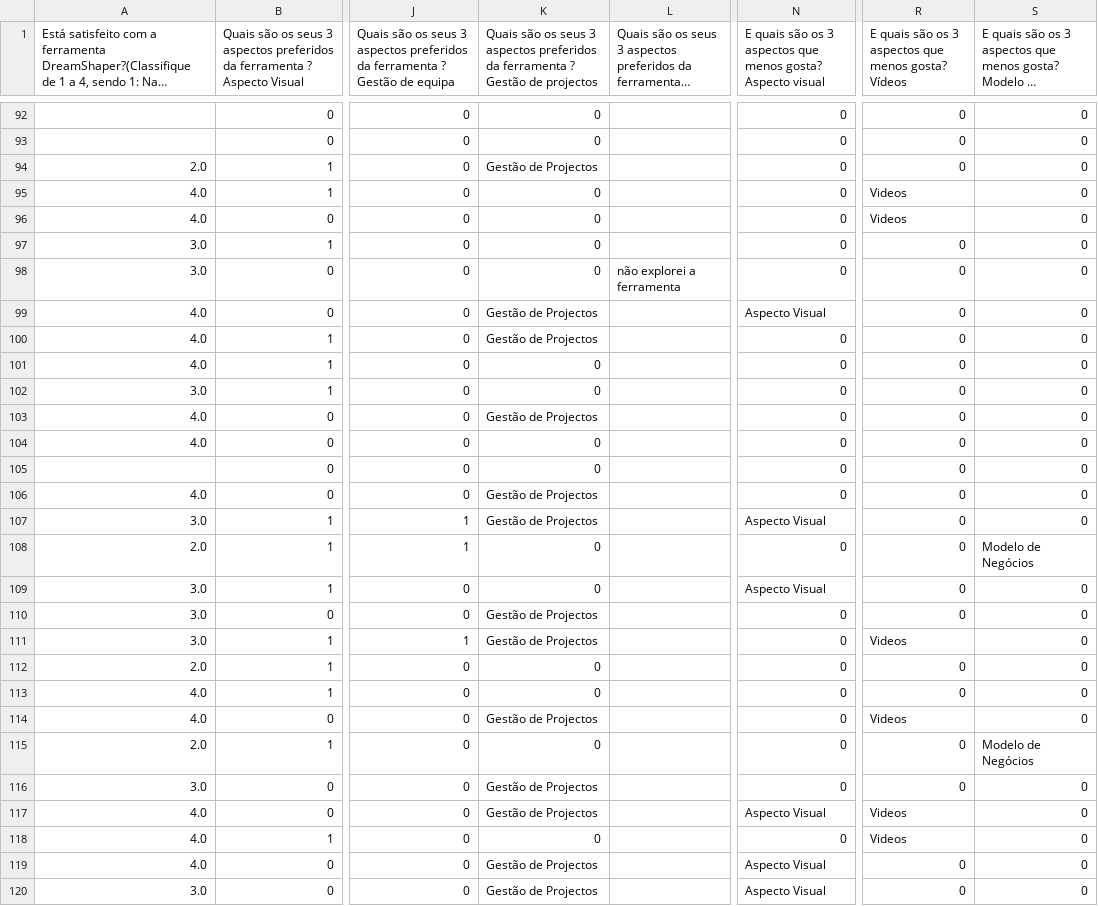
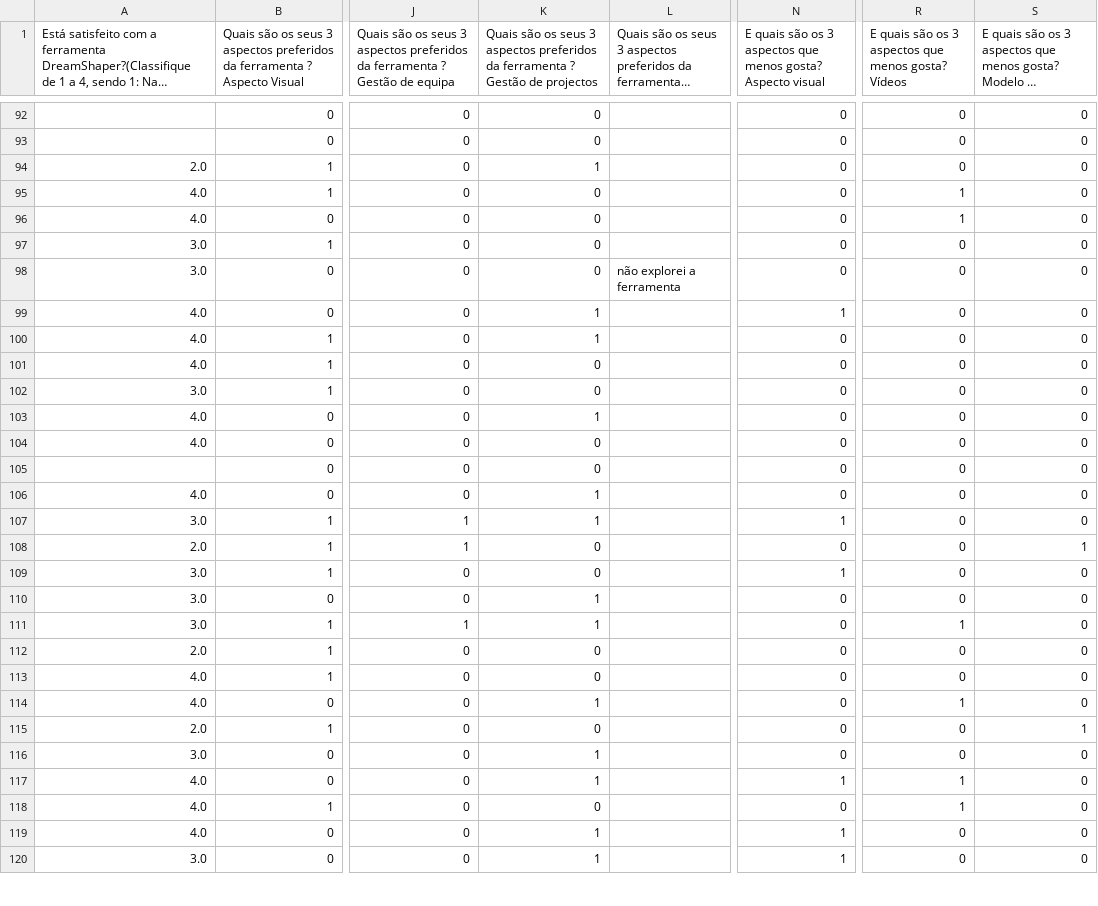
Before and after one commit to DSWorkPortugal/MscThesisFernando, a CSV file: Data/DataClean/Ano20152016Encoding.csv, drawn as a sheet; only a part is shown, gaps mark what is left out; long unchanged cells end in …; the diff covers the shown part only; the diff names each change by its address in the sheet, - before the commit and + after, or states it on an @@ line.

```diff
--- a/Data/DataClean/Ano20152016Encoding.csv
+++ b/Data/DataClean/Ano20152016Encoding.csv
-K94: Gestão de Projectos
+K94: 1
-R95:R96: Videos
+R95:R96: 1
-K99:K100: Gestão de Projectos
+K99:K100: 1
-N99: Aspecto Visual
+N99: 1
-K103: Gestão de Projectos
+K103: 1
-K106:K107: Gestão de Projectos
+K106:K107: 1
-N107: Aspecto Visual
+N107: 1
-S108: Modelo de Negócios
+S108: 1
-N109: Aspecto Visual
+N109: 1
-K110:K111: Gestão de Projectos
+K110:K111: 1
-R111: Videos
+R111: 1
-K114: Gestão de Projectos
+K114: 1
-R114: Videos
+R114: 1
-S115: Modelo de Negócios
+S115: 1
-K116:K117: Gestão de Projectos
+K116:K117: 1
-N117: Aspecto Visual
+N117: 1
-R117:R118: Videos
+R117:R118: 1
-K119:K120: Gestão de Projectos
+K119:K120: 1
-N119:N120: Aspecto Visual
+N119:N120: 1
```
Also changed, not shown: 161 edited cells elsewhere in this file, Data/DataClean/Ano20162017Encoding.csv, Data/DataClean/Ano20172018Encoding.csv, 25 other files.
